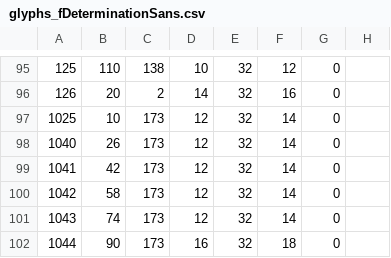
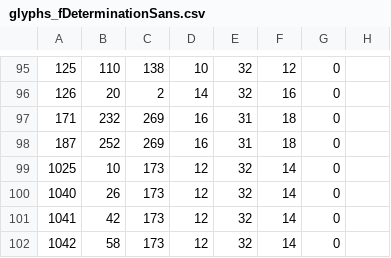
Before and after one commit to dumpycats/lambdarune, a CSV file: fonts/glyphs_fDeterminationSans.csv, drawn as a sheet; only a part is shown, gaps mark what is left out; the shorter side is filled out with more unchanged rows.

```diff
--- a/fonts/glyphs_fDeterminationSans.csv
+++ b/fonts/glyphs_fDeterminationSans.csv
@@ -96,2 +96,4 @@
 126;20;2;14;32;16;0
+171;232;269;16;31;18;0
+187;252;269;16;31;18;0
 1025;10;173;12;32;14;0
```
Also changed, not shown: fonts/glyphs_fDeterminationMW.csv, fonts/glyphs_fDeterminationMW_small.csv, 7 other files.
